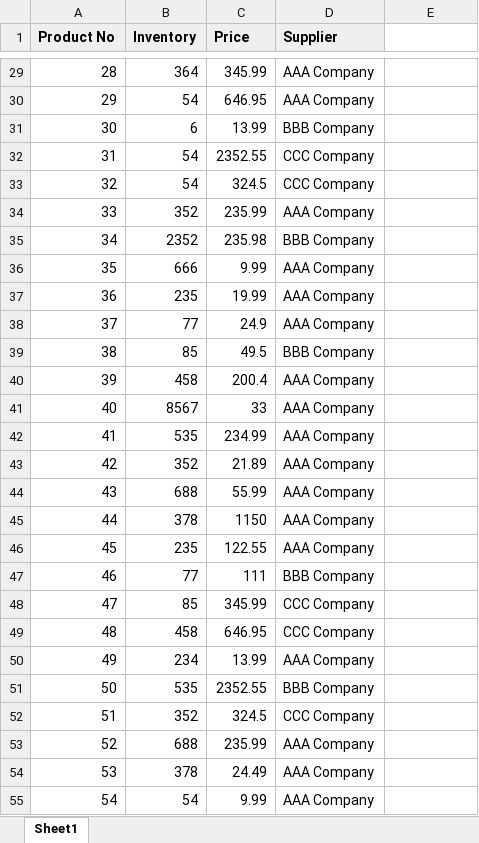
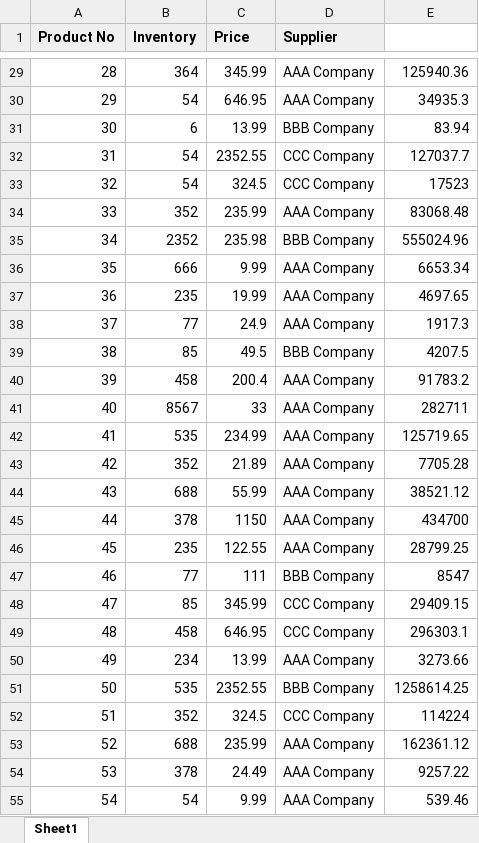
Before and after one commit to oborysewicz/MyPhyton, an Excel workbook: inventory_with_total_value.xlsx, sheet Sheet1, drawn as a sheet; only a part is shown, gaps mark what is left out; values as stored, in another font and other column widths than the file's, no borders; the diff covers the shown part only; the diff names each change by its address in the sheet, - before the commit and + after, or states it on an @@ line.

```diff
--- a/inventory_with_total_value.xlsx (sheet Sheet1)
+++ b/inventory_with_total_value.xlsx (sheet Sheet1)
-E29: (empty)
+E29: 125940.36
-E30: (empty)
+E30: 34935.3
-E31: (empty)
+E31: 83.94
-E32: (empty)
+E32: 127037.7
-E33: (empty)
+E33: 17523
-E34: (empty)
+E34: 83068.48
-E35: (empty)
+E35: 555024.96
-E36: (empty)
+E36: 6653.34
-E37: (empty)
+E37: 4697.65
-E38: (empty)
+E38: 1917.3
-E39: (empty)
+E39: 4207.5
-E40: (empty)
+E40: 91783.2
-E41: (empty)
+E41: 282711
-E42: (empty)
+E42: 125719.65
-E43: (empty)
+E43: 7705.28
-E44: (empty)
+E44: 38521.12
-E45: (empty)
+E45: 434700
-E46: (empty)
+E46: 28799.25
-E47: (empty)
+E47: 8547
-E48: (empty)
+E48: 29409.15
-E49: (empty)
+E49: 296303.1
-E50: (empty)
+E50: 3273.66
-E51: (empty)
+E51: 1258614.25
-E52: (empty)
+E52: 114224
-E53: (empty)
+E53: 162361.12
-E54: (empty)
+E54: 9257.22
-E55: (empty)
+E55: 539.46
```
Also changed, not shown: 47 edited cells elsewhere in this sheet.
